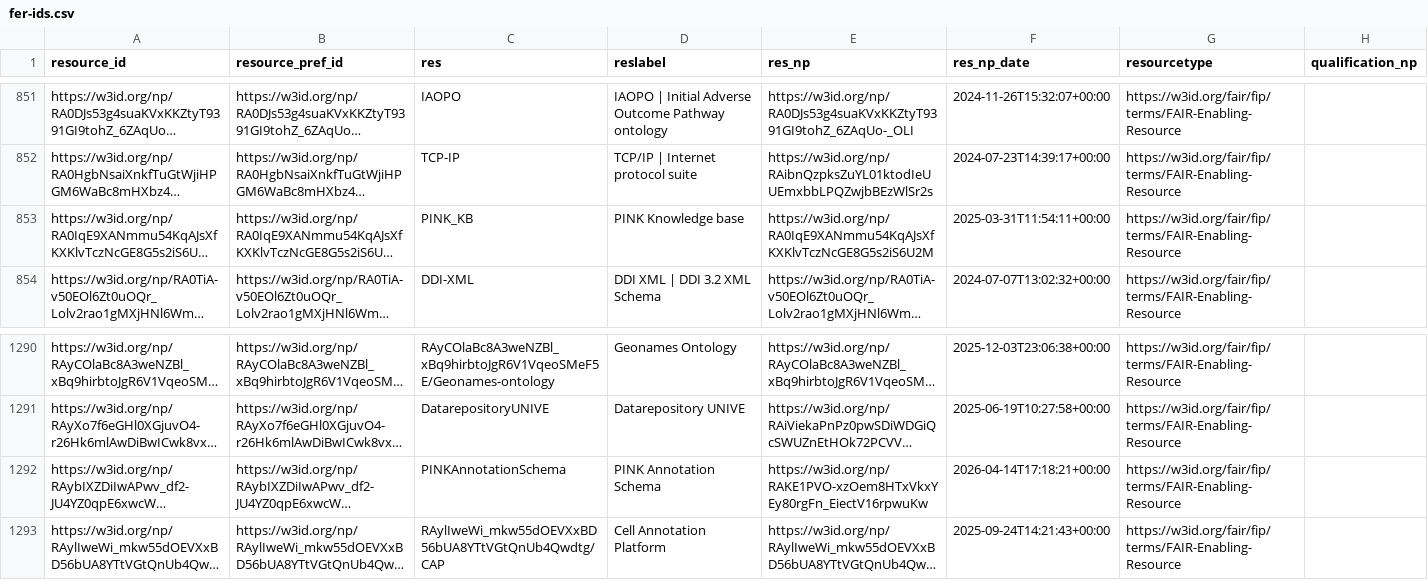
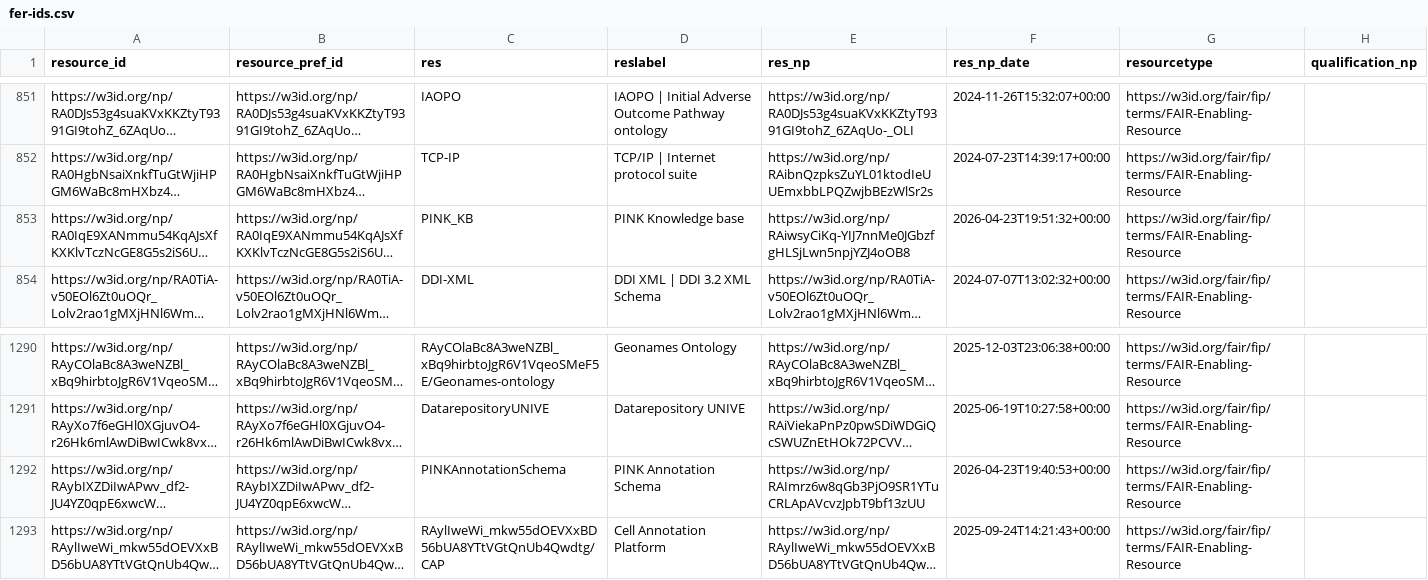
Before and after one commit to peta-pico/dsw-nanopub-api, a CSV file: tables/fer-ids.csv, drawn as a sheet; only a part is shown, gaps mark what is left out; long unchanged cells end in …; the diff names each change by its address in the sheet, - before the commit and + after, or states it on an @@ line.

Commit message:
Add tables

```diff
--- a/tables/fer-ids.csv
+++ b/tables/fer-ids.csv
-E853 (res_np): https://w3id.org/np/RA0IqE9XANmmu54KqAJsXfKXKlvTczNcGE8G5s2iS6U2M
+E853 (res_np): https://w3id.org/np/RAiwsyCiKq-YIJ7nnMe0JGbzfgHLSjLwn5npjYZJ4oOB8
-F853 (res_np_date): 2025-03-31T11:54:11+00:00
+F853 (res_np_date): 2026-04-23T19:51:32+00:00
-E1292 (res_np): https://w3id.org/np/RAKE1PVO-xzOem8HTxVkxYEy80rgFn_EiectV16rpwuKw
+E1292 (res_np): https://w3id.org/np/RAImrz6w8qGb3PjO9SR1YTuCRLApAVcvzJpbT9bf13zUU
-F1292 (res_np_date): 2026-04-14T17:18:21+00:00
+F1292 (res_np_date): 2026-04-23T19:40:53+00:00
```
